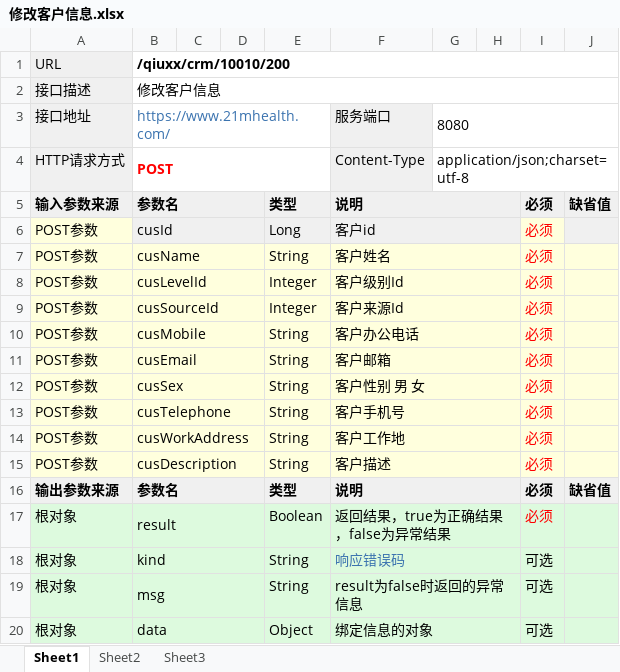
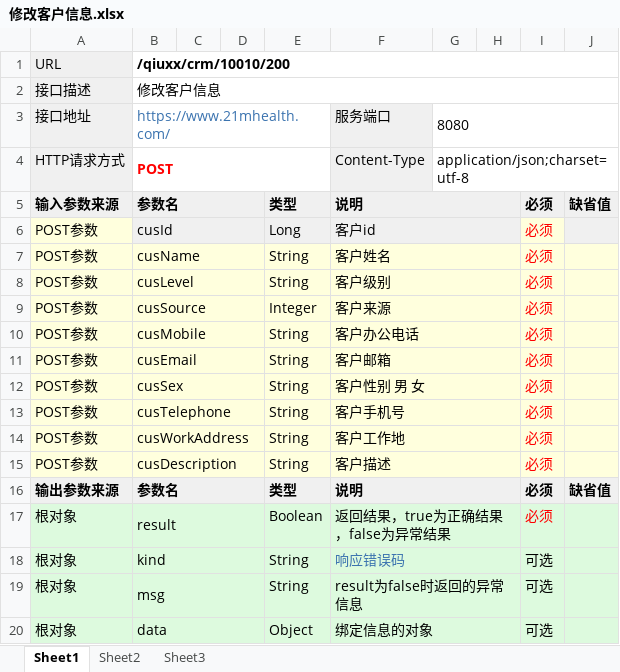
Before and after one commit to qiuxx404/qiuxx-project-confluence, an Excel workbook: crm接口文档/客户管理/修改客户信息.xlsx, sheet Sheet1, drawn as a sheet; values as stored, in another font and other column widths than the file's, no borders; the diff names each change by its address in the sheet, - before the commit and + after, or states it on an @@ line.

```diff
--- a/crm接口文档/客户管理/修改客户信息.xlsx (sheet Sheet1)
+++ b/crm接口文档/客户管理/修改客户信息.xlsx (sheet Sheet1)
-B8: cusLevelId
+B8: cusLevel
-E8: Integer
+E8: String
-F8: 客户级别Id
+F8: 客户级别
-B9: cusSourceId
+B9: cusSource
-F9: 客户来源Id
+F9: 客户来源
```
Also changed, not shown: crm接口文档/客户来访管理/修改客户来访记录.xlsx, crm接口文档/客户来访管理/查看客户记录列表.xlsx, 9 other files.
